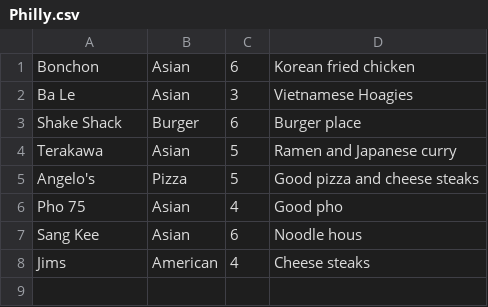
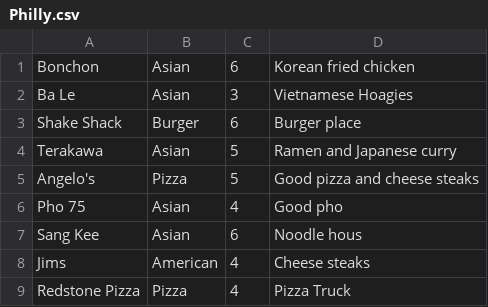
Before and after one commit to ColeBardin/ColeBardin, a CSV file: restaurants/Philly.csv, drawn as a sheet; the diff names each change by its address in the sheet, - before the commit and + after, or states it on an @@ line.

```diff
--- a/restaurants/Philly.csv
+++ b/restaurants/Philly.csv
+row 9: Redstone Pizza | Pizza | 4 | Pizza Truck
```
Also changed, not shown: 1 other file.
